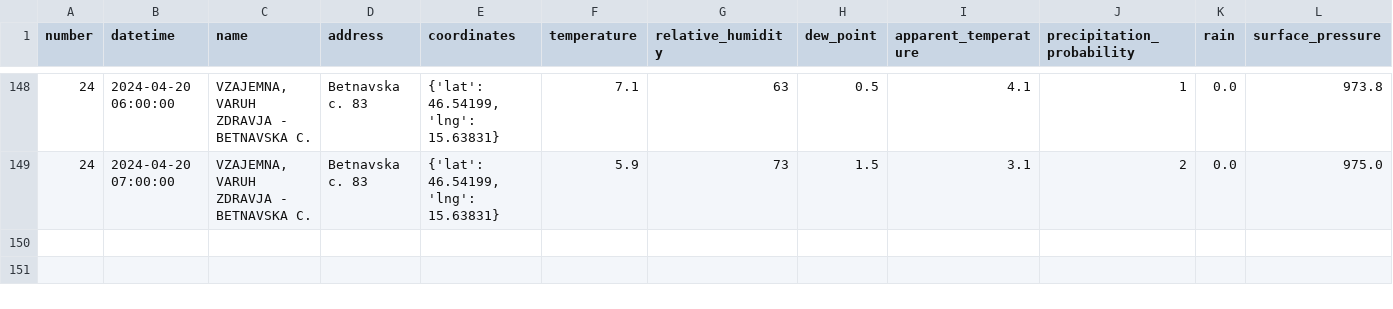
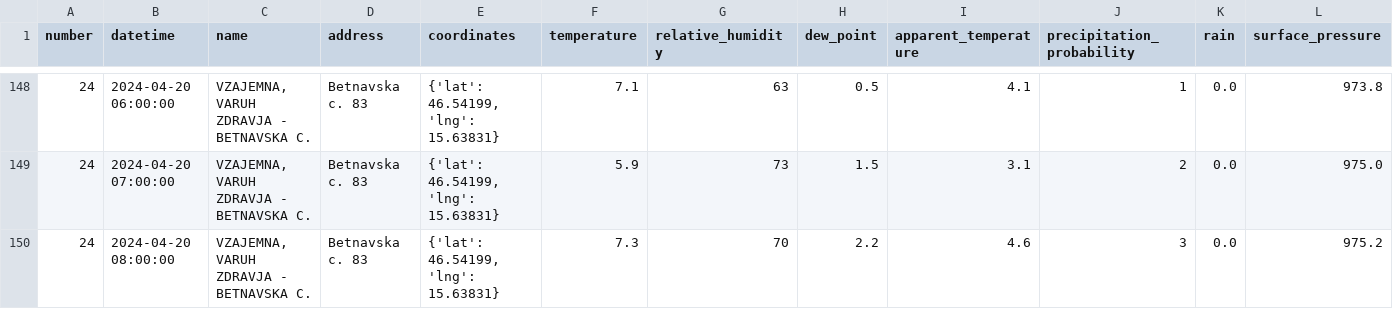
Before and after one commit to ChiefPatrik/mBikePredictions, a CSV file: data/processed/station24_data.csv, drawn as a sheet; only a part is shown, gaps mark what is left out; rows hold the shown columns only; the diff names each change by its address in the sheet, - before the commit and + after, or states it on an @@ line.

```diff
--- a/data/processed/station24_data.csv
+++ b/data/processed/station24_data.csv
+row 150: 24 | 2024-04-20 08:00:00 | VZAJEMNA, VARUH ZDRAVJA - BETNAVSKA C. | Betnavska c. 83 | {'lat': 46.54199, 'lng': 15.63831} | 7.3 | 70 | 2.2 | 4.6 | 3 | 0.0 | 975.2
```
Also changed, not shown: data/processed/station13_data.csv, data/processed/station15_data.csv, 28 other files.
